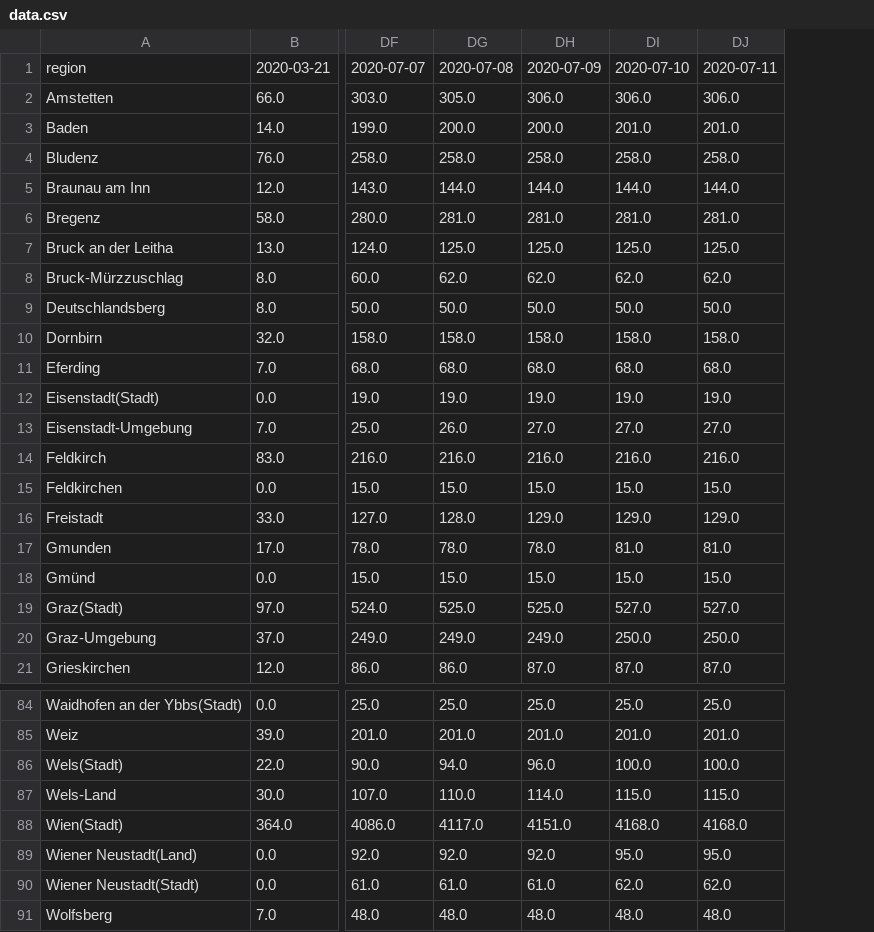
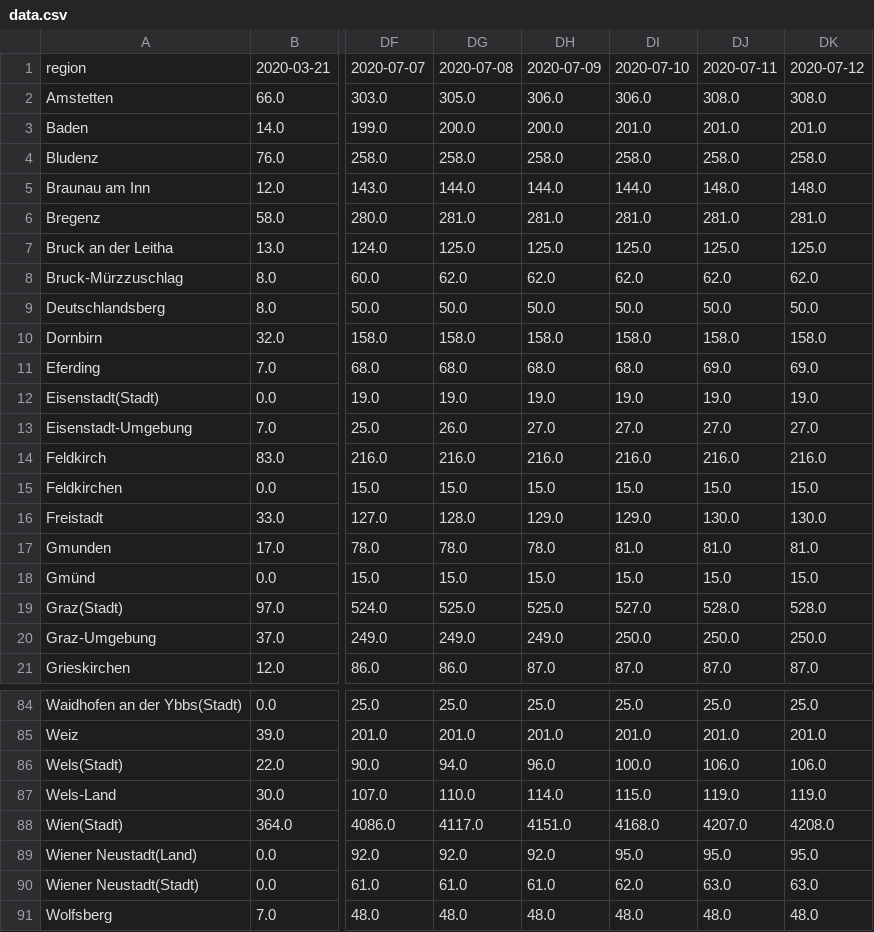
Before and after one commit to facebookresearch/covid19_spread, a CSV file: data/austria/data.csv, drawn as a sheet; only a part is shown, gaps mark what is left out; the diff covers the shown part only; the diff names each change by its address in the sheet, - before the commit and + after, or states it on an @@ line.

Commit message:
Updating Austria data: 2020-07-12

```diff
--- a/data/austria/data.csv
+++ b/data/austria/data.csv
+column DK, rows 1-21: 2020-07-12 | 308.0 | 201.0 | 258.0 | 148.0 | 281.0 | 125.0 | 62.0 | 50.0 | 158.0 | 69.0 | 19.0 | 27.0 | 216.0 | 15.0 | 130.0 | 81.0 | 15.0 | 528.0 | 250.0 | 87.0; rows 84-91: 25.0 | 201.0 | 106.0 | 119.0 | 4208.0 | 95.0 | 63.0 | 48.0
-DJ2: 306.0
+DJ2: 308.0
-DJ5: 144.0
+DJ5: 148.0
-DJ11: 68.0
+DJ11: 69.0
-DJ16: 129.0
+DJ16: 130.0
-DJ19: 527.0
+DJ19: 528.0
-DJ86: 100.0
+DJ86: 106.0
-DJ87: 115.0
+DJ87: 119.0
-DJ88: 4168.0
+DJ88: 4207.0
-DJ90: 62.0
+DJ90: 63.0
```
Also changed, not shown: 13 edited cells elsewhere in this file, 1 other file.
